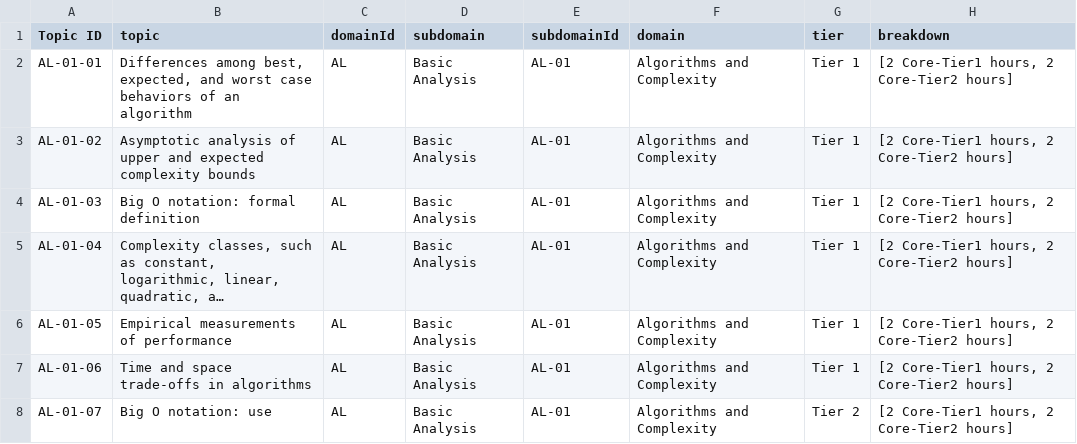
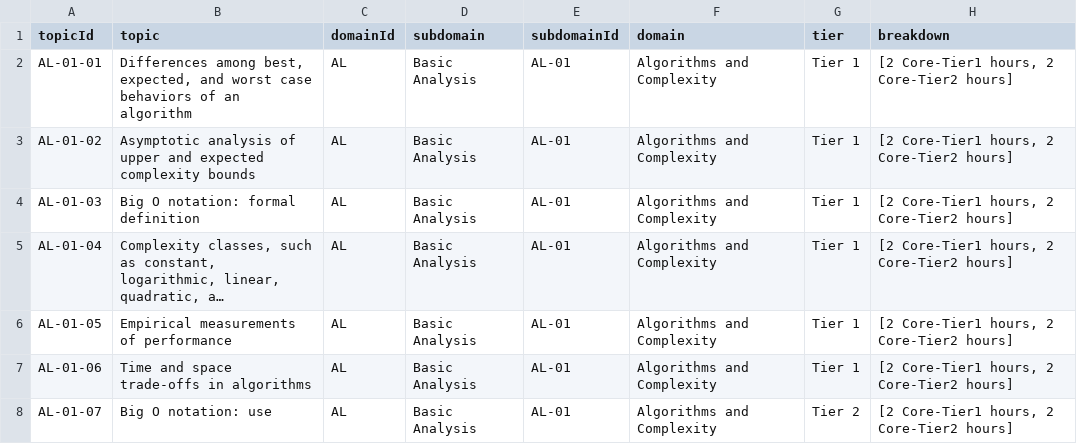
Before and after one commit to uwidcit/curriculum-tools, a CSV file: data/parsed-topics.csv, drawn as a sheet; only a part is shown; long unchanged cells end in ….

```diff
--- a/data/parsed-topics.csv
+++ b/data/parsed-topics.csv
@@ -1,2 +1,2 @@
-Topic ID,topic,domainId,subdomain,subdomainId,domain,tier,breakdown
+topicId,topic,domainId,subdomain,subdomainId,domain,tier,breakdown
 AL-01-01,"Differences among best, expected, and worst case behaviors of an algorithm",AL,Basic Analysis,AL-01,Algorithms and Complexity,Tier 1,"[2 Core-Tier1 hours, 2 Core-Tier2 hours]"
```
Also changed, not shown: 11 other files.
